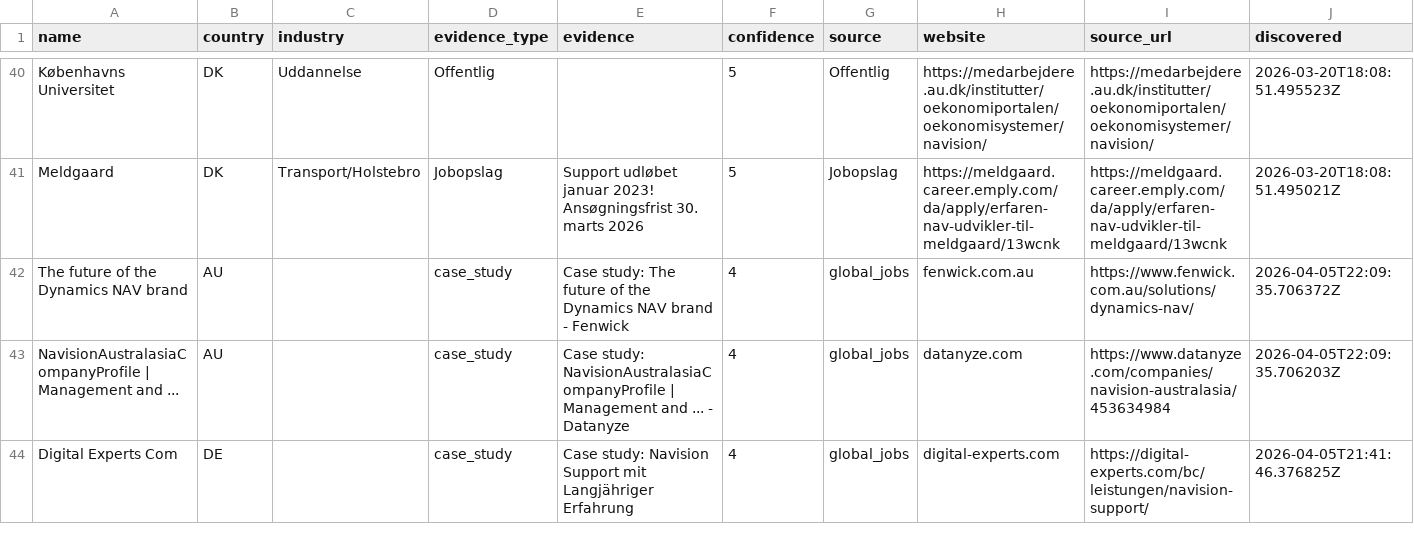
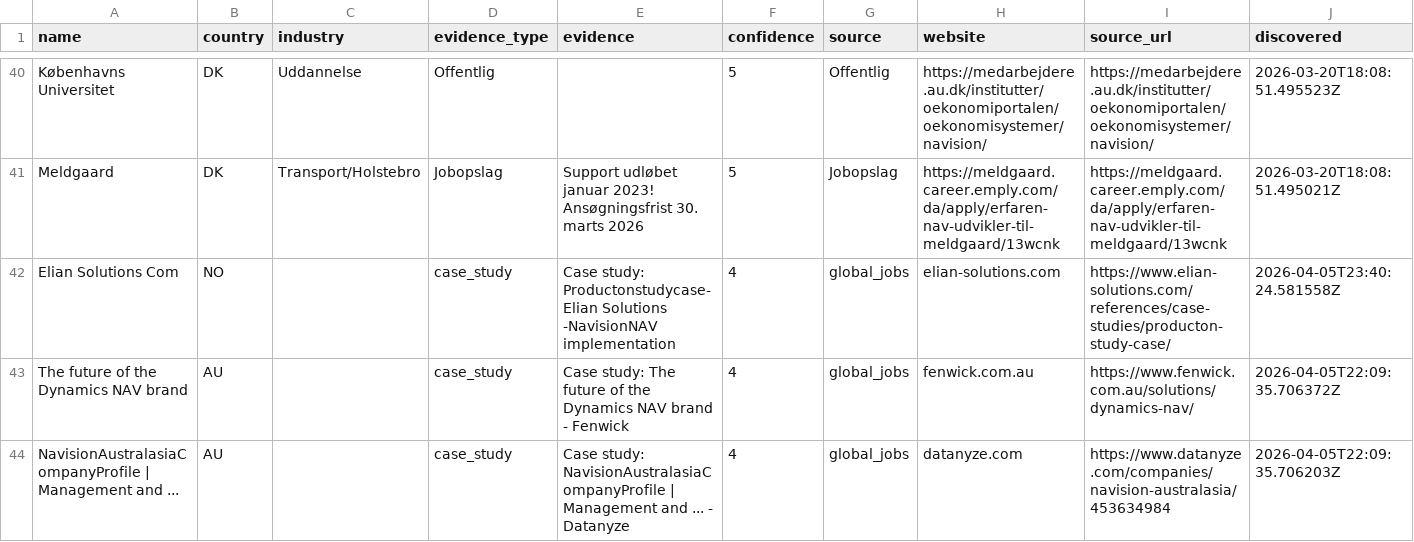
Before and after one commit to jacobtop-tcg/navision-db, a CSV file: web-export/companies.csv, drawn as a sheet; only a part is shown, gaps mark what is left out; the shorter side is filled out with more unchanged rows; rows hold the shown columns only; the diff names each change by its address in the sheet, - before the commit and + after, or states it on an @@ line.

```diff
--- a/web-export/companies.csv
+++ b/web-export/companies.csv
+row 42: Elian Solutions Com | NO |  | case_study | Case study: Productonstudycase- Elian Solutions -NavisionNAV implementation | 4 | global_jobs | elian-solutions.com | https://www.elian-solutions.com/references/case-studies/producton-study-case/ | 2026-04-05T23:40:24.581558Z
```
Also changed, not shown: 4 other files.
